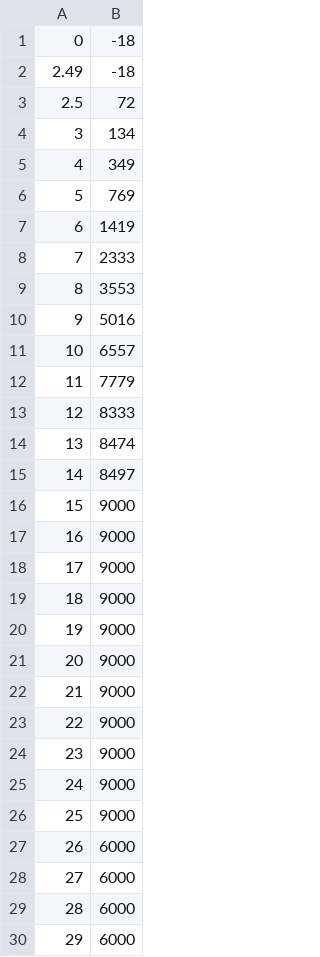
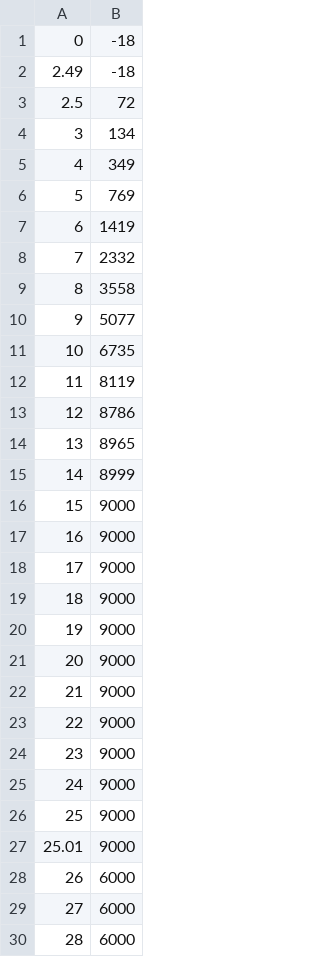
Before and after one commit to GabrielOv/thermal-inertia-python, a CSV file: PowerCurve.csv, drawn as a sheet; only a part is shown; the shorter side is filled out with more unchanged rows; the diff names each change by its address in the sheet, - before the commit and + after, or states it on an @@ line.

Commit message:
Power Curve Update

```diff
--- a/PowerCurve.csv
+++ b/PowerCurve.csv
-B8: 2333
+B8: 2332
-B9: 3553
+B9: 3558
-B10: 5016
+B10: 5077
-B11: 6557
+B11: 6735
-B12: 7779
+B12: 8119
-B13: 8333
+B13: 8786
-B14: 8474
+B14: 8965
-B15: 8497
+B15: 8999
+row 27: 25.01 | 9000
```
